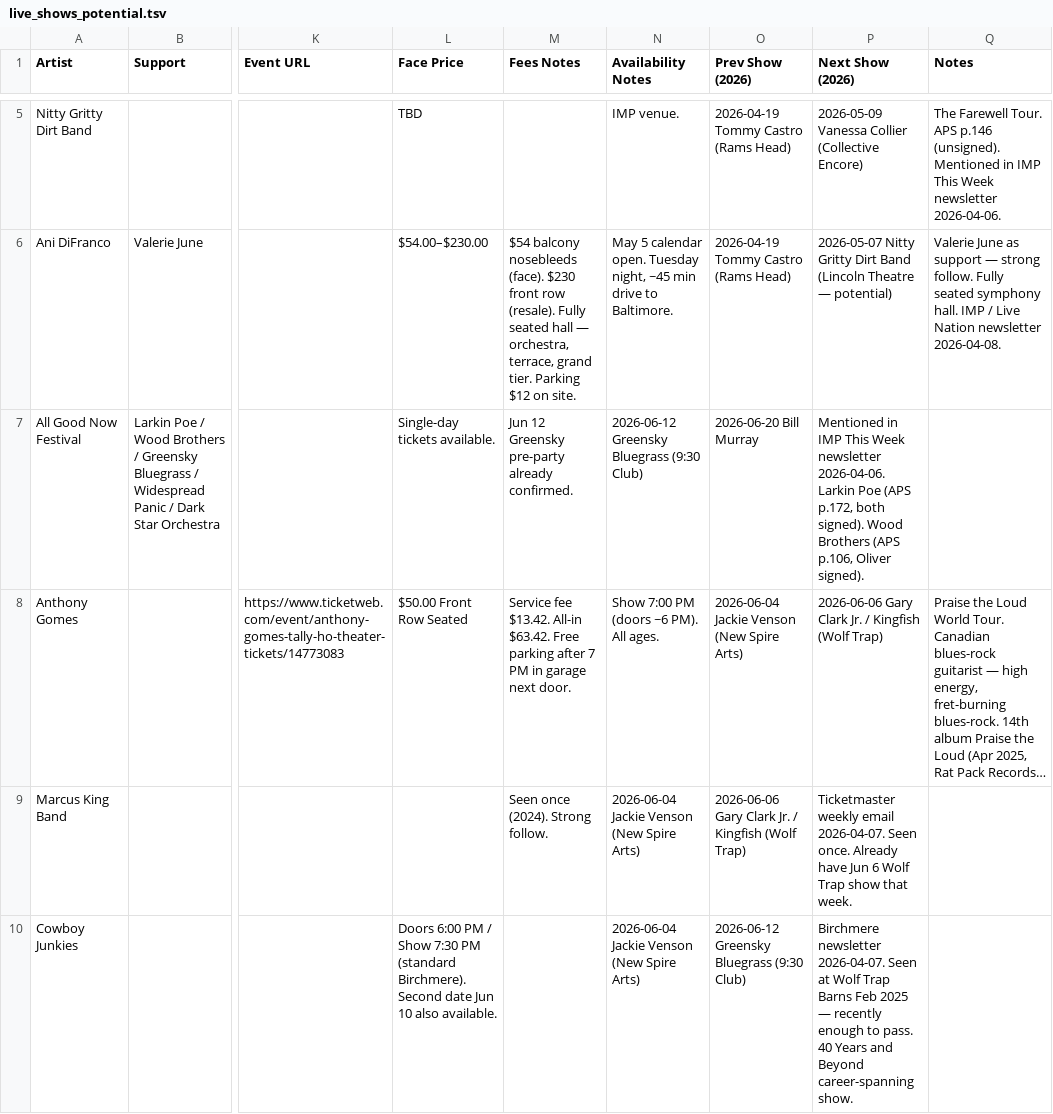
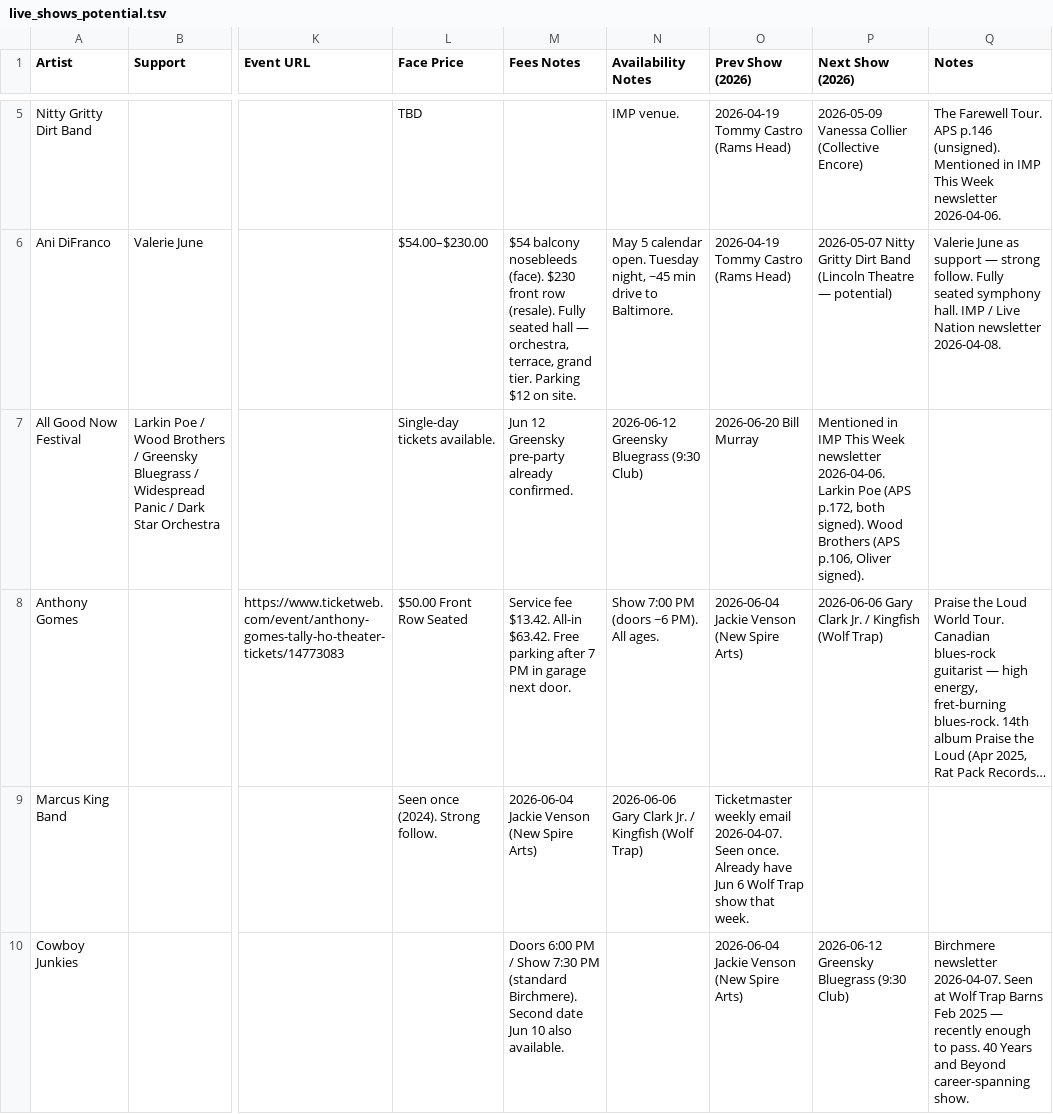
Before and after one commit to dan2bit/songs-for-my-funeral, a TSV file: live-shows/live_shows_potential.tsv, drawn as a sheet; only a part is shown, gaps mark what is left out; long unchanged cells end in …; the diff covers the shown part only; the diff names each change by its address in the sheet, - before the commit and + after, or states it on an @@ line.

```diff
--- a/live-shows/live_shows_potential.tsv
+++ b/live-shows/live_shows_potential.tsv
-L9 (Face Price): (empty)
+L9 (Face Price): Seen once (2024). Strong follow.
-M9 (Fees Notes): Seen once (2024). Strong follow.
+M9 (Fees Notes): 2026-06-04 Jackie Venson (New Spire Arts)
-N9 (Availability Notes): 2026-06-04 Jackie Venson (New Spire Arts)
+N9 (Availability Notes): 2026-06-06 Gary Clark Jr. / Kingfish (Wolf Trap)
-O9 (Prev Show (2026)): 2026-06-06 Gary Clark Jr. / Kingfish (Wolf Trap)
+O9 (Prev Show (2026)): Ticketmaster weekly email 2026-04-07. Seen once. Already have Jun 6 Wolf Trap show that week.
-P9 (Next Show (2026)): Ticketmaster weekly email 2026-04-07. Seen once. Already have Jun 6 Wolf Trap show that week.
+P9 (Next Show (2026)): (empty)
-L10 (Face Price): Doors 6:00 PM / Show 7:30 PM (standard Birchmere). Second date Jun 10 also available.
+L10 (Face Price): (empty)
-M10 (Fees Notes): (empty)
+M10 (Fees Notes): Doors 6:00 PM / Show 7:30 PM (standard Birchmere). Second date Jun 10 also available.
-N10 (Availability Notes): 2026-06-04 Jackie Venson (New Spire Arts)
+N10 (Availability Notes): (empty)
-O10 (Prev Show (2026)): 2026-06-12 Greensky Bluegrass (9:30 Club)
+O10 (Prev Show (2026)): 2026-06-04 Jackie Venson (New Spire Arts)
-P10 (Next Show (2026)): Birchmere newsletter 2026-04-07. Seen at Wolf Trap Barns Feb 2025 — recently enough to pass. 40 Years and Beyond career-spanning show.
+P10 (Next Show (2026)): 2026-06-12 Greensky Bluegrass (9:30 Club)
-Q10 (Notes): (empty)
+Q10 (Notes): Birchmere newsletter 2026-04-07. Seen at Wolf Trap Barns Feb 2025 — recently enough to pass. 40 Years and Beyond career-spanning show.
```
Also changed, not shown: 1 added row and 5 edited cells elsewhere in this file.
